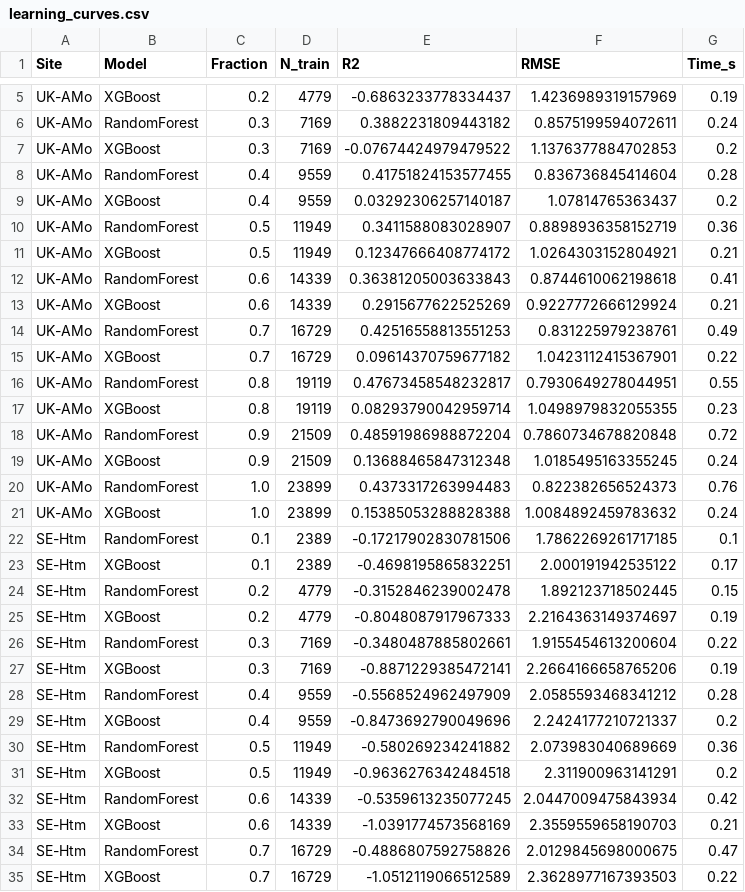
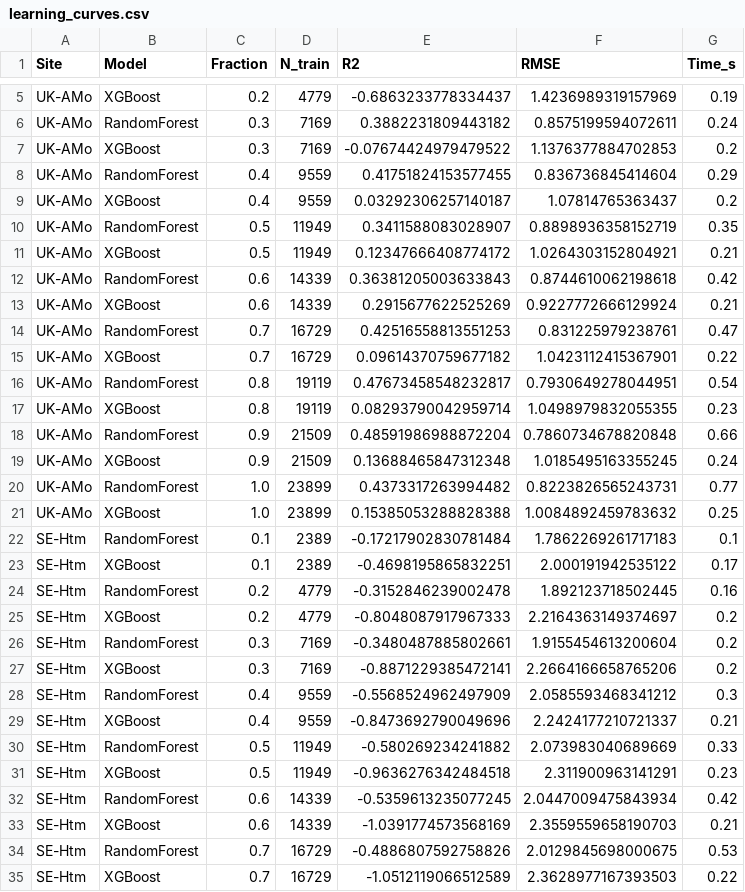
Before and after one commit to PaulEzennolim/Carbon-flux-quatification, a CSV file: results/active_learning/learning_curves.csv, drawn as a sheet; only a part is shown, gaps mark what is left out; the diff covers the shown part only.

```diff
--- a/results/active_learning/learning_curves.csv
+++ b/results/active_learning/learning_curves.csv
@@ -7,29 +7,29 @@ UK-AMo,RandomForest,0.3,7169,0.3882231809443182,0.8575199594072611,0.24
 UK-AMo,XGBoost,0.3,7169,-0.07674424979479522,1.1376377884702853,0.2
-UK-AMo,RandomForest,0.4,9559,0.41751824153577455,0.836736845414604,0.28
+UK-AMo,RandomForest,0.4,9559,0.41751824153577455,0.836736845414604,0.29
 UK-AMo,XGBoost,0.4,9559,0.03292306257140187,1.07814765363437,0.2
-UK-AMo,RandomForest,0.5,11949,0.3411588083028907,0.8898936358152719,0.36
+UK-AMo,RandomForest,0.5,11949,0.3411588083028907,0.8898936358152719,0.35
 UK-AMo,XGBoost,0.5,11949,0.12347666408774172,1.0264303152804921,0.21
-UK-AMo,RandomForest,0.6,14339,0.36381205003633843,0.8744610062198618,0.41
+UK-AMo,RandomForest,0.6,14339,0.36381205003633843,0.8744610062198618,0.42
 UK-AMo,XGBoost,0.6,14339,0.2915677622525269,0.9227772666129924,0.21
-UK-AMo,RandomForest,0.7,16729,0.42516558813551253,0.831225979238761,0.49
+UK-AMo,RandomForest,0.7,16729,0.42516558813551253,0.831225979238761,0.47
 UK-AMo,XGBoost,0.7,16729,0.09614370759677182,1.0423112415367901,0.22
-UK-AMo,RandomForest,0.8,19119,0.47673458548232817,0.7930649278044951,0.55
+UK-AMo,RandomForest,0.8,19119,0.47673458548232817,0.7930649278044951,0.54
 UK-AMo,XGBoost,0.8,19119,0.08293790042959714,1.0498979832055355,0.23
-UK-AMo,RandomForest,0.9,21509,0.48591986988872204,0.7860734678820848,0.72
+UK-AMo,RandomForest,0.9,21509,0.48591986988872204,0.7860734678820848,0.66
 UK-AMo,XGBoost,0.9,21509,0.13688465847312348,1.0185495163355245,0.24
-UK-AMo,RandomForest,1.0,23899,0.4373317263994483,0.822382656524373,0.76
-UK-AMo,XGBoost,1.0,23899,0.15385053288828388,1.0084892459783632,0.24
-SE-Htm,RandomForest,0.1,2389,-0.17217902830781506,1.7862269261717185,0.1
+UK-AMo,RandomForest,1.0,23899,0.4373317263994482,0.8223826565243731,0.77
+UK-AMo,XGBoost,1.0,23899,0.15385053288828388,1.0084892459783632,0.25
+SE-Htm,RandomForest,0.1,2389,-0.17217902830781484,1.7862269261717183,0.1
 SE-Htm,XGBoost,0.1,2389,-0.4698195865832251,2.000191942535122,0.17
-SE-Htm,RandomForest,0.2,4779,-0.3152846239002478,1.892123718502445,0.15
-SE-Htm,XGBoost,0.2,4779,-0.8048087917967333,2.2164363149374697,0.19
-SE-Htm,RandomForest,0.3,7169,-0.3480487885802661,1.9155454613200604,0.22
-SE-Htm,XGBoost,0.3,7169,-0.8871229385472141,2.2664166658765206,0.19
-SE-Htm,RandomForest,0.4,9559,-0.5568524962497909,2.0585593468341212,0.28
-SE-Htm,XGBoost,0.4,9559,-0.8473692790049696,2.2424177210721337,0.2
-SE-Htm,RandomForest,0.5,11949,-0.580269234241882,2.073983040689669,0.36
-SE-Htm,XGBoost,0.5,11949,-0.9636276342484518,2.311900963141291,0.2
+SE-Htm,RandomForest,0.2,4779,-0.3152846239002478,1.892123718502445,0.16
+SE-Htm,XGBoost,0.2,4779,-0.8048087917967333,2.2164363149374697,0.2
+SE-Htm,RandomForest,0.3,7169,-0.3480487885802661,1.9155454613200604,0.2
+SE-Htm,XGBoost,0.3,7169,-0.8871229385472141,2.2664166658765206,0.2
+SE-Htm,RandomForest,0.4,9559,-0.5568524962497909,2.0585593468341212,0.3
+SE-Htm,XGBoost,0.4,9559,-0.8473692790049696,2.2424177210721337,0.21
+SE-Htm,RandomForest,0.5,11949,-0.580269234241882,2.073983040689669,0.33
+SE-Htm,XGBoost,0.5,11949,-0.9636276342484518,2.311900963141291,0.23
 SE-Htm,RandomForest,0.6,14339,-0.5359613235077245,2.0447009475843934,0.42
 SE-Htm,XGBoost,0.6,14339,-1.0391774573568169,2.3559559658190703,0.21
-SE-Htm,RandomForest,0.7,16729,-0.4886807592758826,2.0129845698000675,0.47
+SE-Htm,RandomForest,0.7,16729,-0.4886807592758826,2.0129845698000675,0.53
 SE-Htm,XGBoost,0.7,16729,-1.0512119066512589,2.3628977167393503,0.22
```
Also changed, not shown: 6 edited cells elsewhere in this file, 4 other files.
